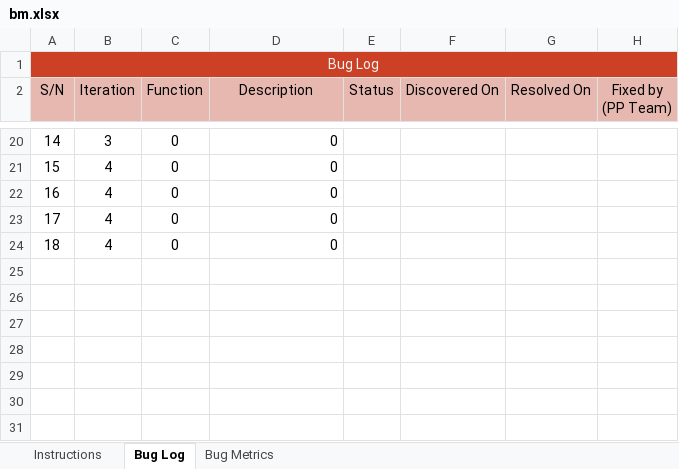
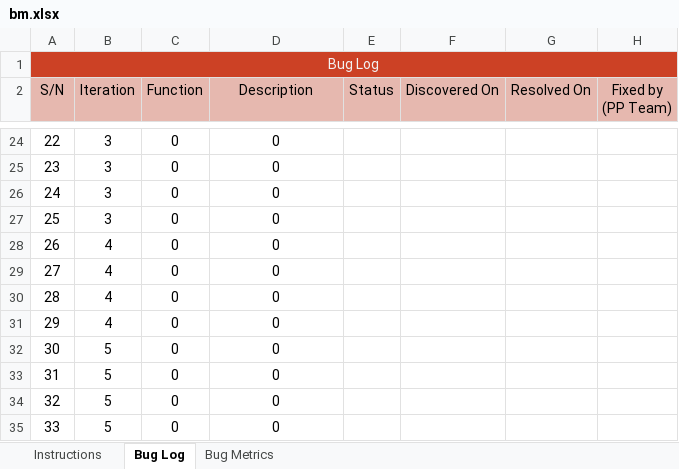
Before and after one commit to lifuhuang97/course-bidding-system, an Excel workbook: metrics/bm.xlsx, sheet Bug Log, drawn as a sheet; only a part is shown, gaps mark what is left out; values as stored, in another font and other column widths than the file's, no borders; conditional formats not drawn; addresses are those after the commit; the diff covers the shown part only; the diff names each change by its address in the sheet, - before the commit and + after, or states it on an @@ line.

```diff
--- a/metrics/bm.xlsx (sheet Bug Log)
+++ b/metrics/bm.xlsx (sheet Bug Log)
-A24 (S/N): 14
+A24 (S/N): 22
-D24 alignment: right
+D24 alignment: center
+row 25: 23 | 3 | 0 | 0
+row 26: 24 | 3 | 0 | 0
+row 27: 25 | 3 | 0 | 0
-A28 (S/N): 15
+A28 (S/N): 26
-D28:D31 alignment: right
+D28:D31 alignment: center
-A29 (S/N): 16
+A29 (S/N): 27
-A30 (S/N): 17
+A30 (S/N): 28
-A31 (S/N): 18
+A31 (S/N): 29
+row 32: 30 | 5 | 0 | 0
+row 33: 31 | 5 | 0 | 0
+row 34: 32 | 5 | 0 | 0
+row 35: 33 | 5 | 0 | 0
```
Also changed, not shown: 4 added rows, 27 edited cells and cell formats elsewhere in this sheet, sheet Bug Metrics, formulas that keep their value, testing/testcases.xlsx.
